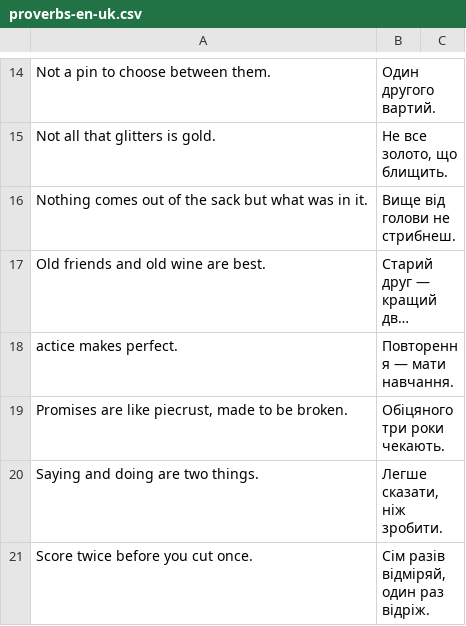
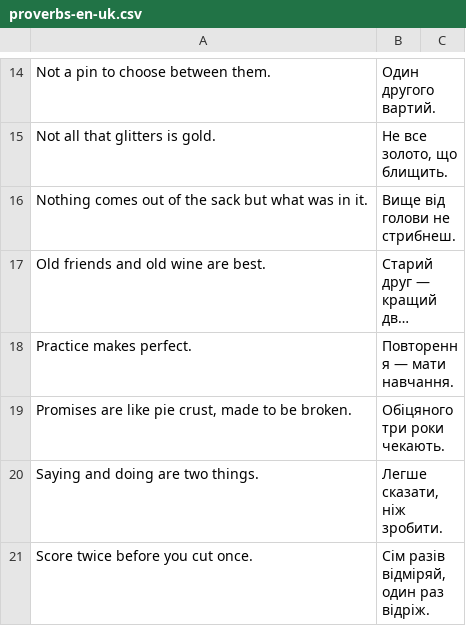
Before and after one commit to skyfunker/sentencer, a CSV file: src/main/assets/lessons/proverbs-en-uk.csv, drawn as a sheet; only a part is shown, gaps mark what is left out; long unchanged cells end in …; the diff names each change by its address in the sheet, - before the commit and + after, or states it on an @@ line.

```diff
--- a/src/main/assets/lessons/proverbs-en-uk.csv
+++ b/src/main/assets/lessons/proverbs-en-uk.csv
-A18: actice makes perfect.
+A18: Practice makes perfect.
-A19: …are like piecrust, made to…
+A19: …are like pie crust, made to…
```
Also changed, not shown: src/main/assets/lessons/idioms-en-de.csv, src/main/assets/lessons/idioms-en-es.csv, 6 other files.
